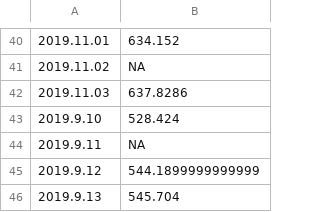
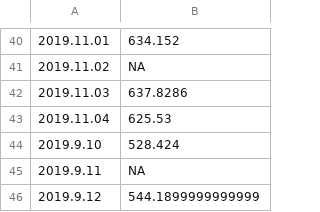
Before and after one commit to mozilla-mobile/fenix-nightly-perftest-results, a CSV file: al-results.csv, drawn as a sheet; only a part is shown, gaps mark what is left out; the shorter side is filled out with more unchanged rows.

```diff
--- a/al-results.csv
+++ b/al-results.csv
@@ -42,2 +42,3 @@
 2019.11.03, 637.8286
+2019.11.04, 625.53
 2019.9.10, 528.424
```
Also changed, not shown: ha-results.csv.
